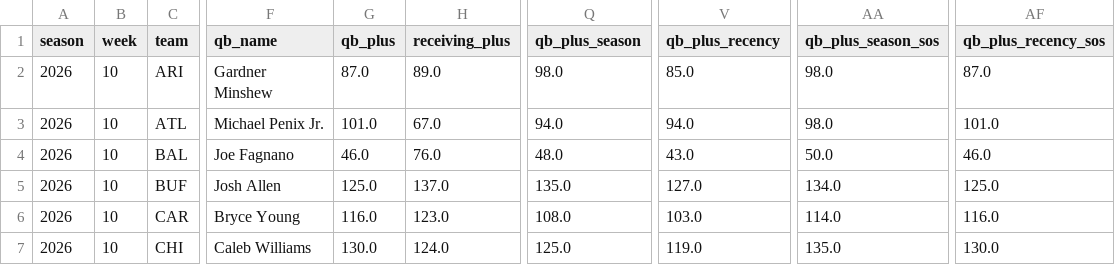
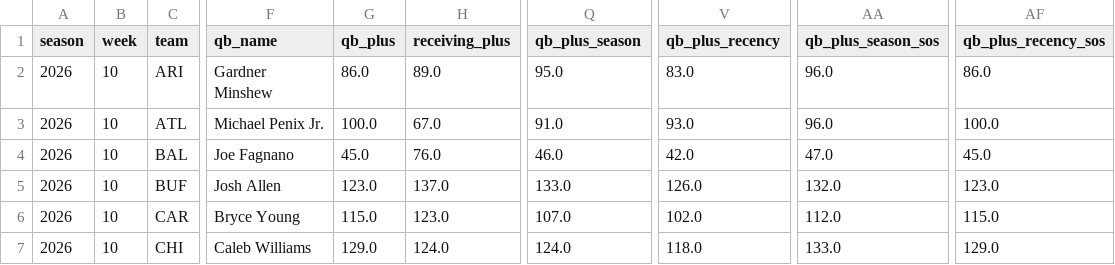
Before and after one commit to JMerchen/mlb_metrics, a CSV file: docs/data/nfl_team_units.csv, drawn as a sheet; only a part is shown, gaps mark what is left out; the diff covers the shown part only; the diff names each change by its address in the sheet, - before the commit and + after, or states it on an @@ line.

```diff
--- a/docs/data/nfl_team_units.csv
+++ b/docs/data/nfl_team_units.csv
-G2 (qb_plus): 87.0
+G2 (qb_plus): 86.0
-Q2 (qb_plus_season): 98.0
+Q2 (qb_plus_season): 95.0
-V2 (qb_plus_recency): 85.0
+V2 (qb_plus_recency): 83.0
-AA2:AA3 (qb_plus_season_sos): 98.0
+AA2:AA3 (qb_plus_season_sos): 96.0
-AF2 (qb_plus_recency_sos): 87.0
+AF2 (qb_plus_recency_sos): 86.0
-G3 (qb_plus): 101.0
+G3 (qb_plus): 100.0
-Q3 (qb_plus_season): 94.0
+Q3 (qb_plus_season): 91.0
-V3 (qb_plus_recency): 94.0
+V3 (qb_plus_recency): 93.0
-AF3 (qb_plus_recency_sos): 101.0
+AF3 (qb_plus_recency_sos): 100.0
-G4 (qb_plus): 46.0
+G4 (qb_plus): 45.0
-Q4 (qb_plus_season): 48.0
+Q4 (qb_plus_season): 46.0
-V4 (qb_plus_recency): 43.0
+V4 (qb_plus_recency): 42.0
-AA4 (qb_plus_season_sos): 50.0
+AA4 (qb_plus_season_sos): 47.0
-AF4 (qb_plus_recency_sos): 46.0
+AF4 (qb_plus_recency_sos): 45.0
-G5 (qb_plus): 125.0
+G5 (qb_plus): 123.0
-Q5 (qb_plus_season): 135.0
+Q5 (qb_plus_season): 133.0
-V5 (qb_plus_recency): 127.0
+V5 (qb_plus_recency): 126.0
-AA5 (qb_plus_season_sos): 134.0
+AA5 (qb_plus_season_sos): 132.0
-AF5 (qb_plus_recency_sos): 125.0
+AF5 (qb_plus_recency_sos): 123.0
-G6 (qb_plus): 116.0
+G6 (qb_plus): 115.0
-Q6 (qb_plus_season): 108.0
+Q6 (qb_plus_season): 107.0
-V6 (qb_plus_recency): 103.0
+V6 (qb_plus_recency): 102.0
-AA6 (qb_plus_season_sos): 114.0
+AA6 (qb_plus_season_sos): 112.0
-AF6 (qb_plus_recency_sos): 116.0
+AF6 (qb_plus_recency_sos): 115.0
-G7 (qb_plus): 130.0
+G7 (qb_plus): 129.0
-Q7 (qb_plus_season): 125.0
+Q7 (qb_plus_season): 124.0
-V7 (qb_plus_recency): 119.0
+V7 (qb_plus_recency): 118.0
-AA7 (qb_plus_season_sos): 135.0
+AA7 (qb_plus_season_sos): 133.0
-AF7 (qb_plus_recency_sos): 130.0
+AF7 (qb_plus_recency_sos): 129.0
```
Also changed, not shown: 132 edited cells elsewhere in this file, 4 other files.
